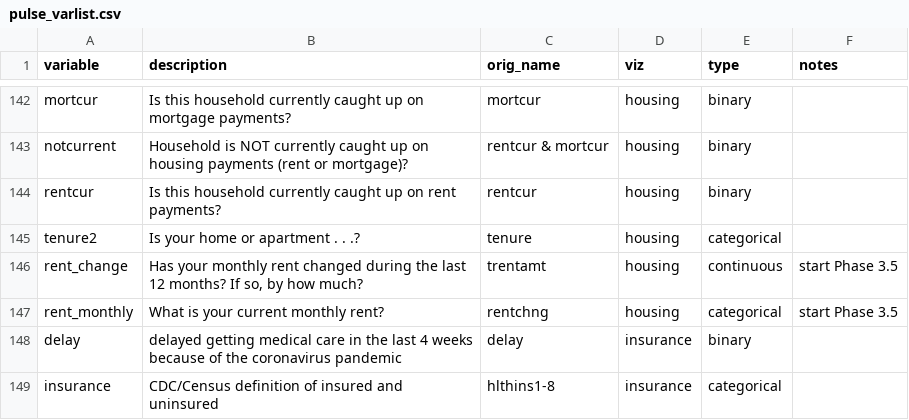
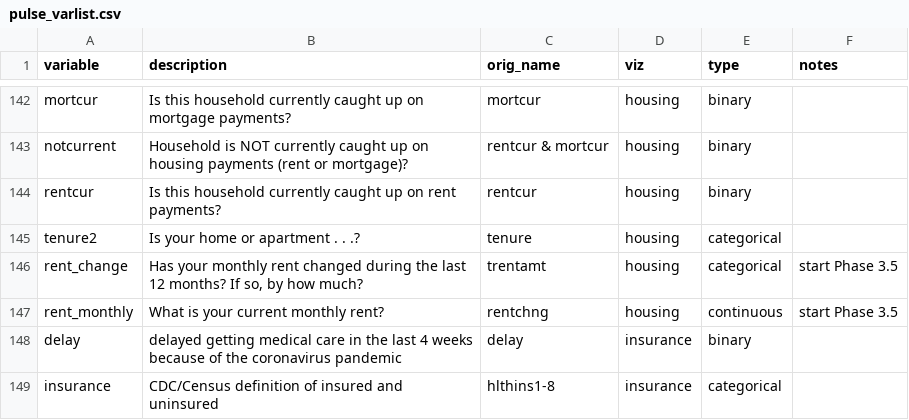
Before and after one commit to PHSKC-APDE/pulse_survey, a CSV file: pulse_varlist.csv, drawn as a sheet; only a part is shown, gaps mark what is left out.

Commit message:
Fixed mistake in ascribing type to rent_monthly

```diff
--- a/pulse_varlist.csv
+++ b/pulse_varlist.csv
@@ -145,4 +145,4 @@ rentcur,Is this household currently caught up on rent payments?,rentcur,housing,
 tenure2,Is your home or apartment . . .?,tenure,housing,categorical,
-rent_change,"Has your monthly rent changed during the last 12 months? If so, by how much?",trentamt,housing,continuous,start Phase 3.5
-rent_monthly,What is your current monthly rent?,rentchng,housing,categorical,start Phase 3.5
+rent_change,"Has your monthly rent changed during the last 12 months? If so, by how much?",trentamt,housing,categorical,start Phase 3.5
+rent_monthly,What is your current monthly rent?,rentchng,housing,continuous,start Phase 3.5
 delay,delayed getting medical care in the last 4 weeks because of the coronavirus pandemic,delay,insurance,binary,
```
